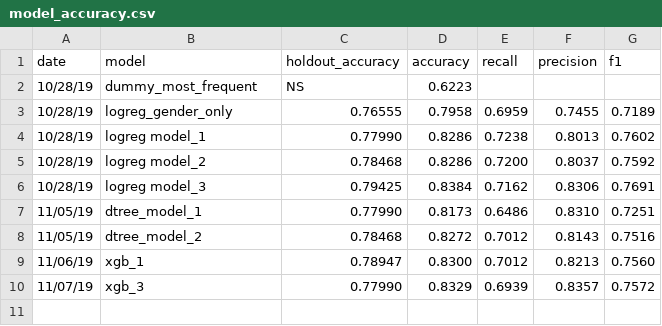
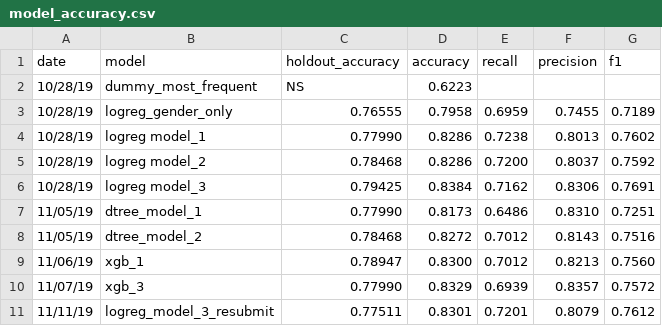
Before and after one commit to bkraft4257/kaggle_titanic, a CSV file: docs/_tables/model_accuracy.csv, drawn as a sheet; the diff names each change by its address in the sheet, - before the commit and + after, or states it on an @@ line.

```diff
--- a/docs/_tables/model_accuracy.csv
+++ b/docs/_tables/model_accuracy.csv
+row 11: 11/11/19 | logreg_model_3_resubmit | 0.77511 | 0.8301 | 0.7201 | 0.8079 | 0.7612
```
Also changed, not shown: 26 other files.
